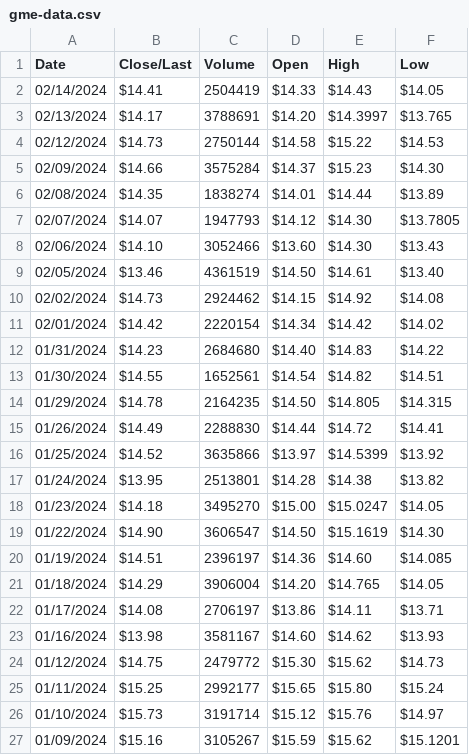
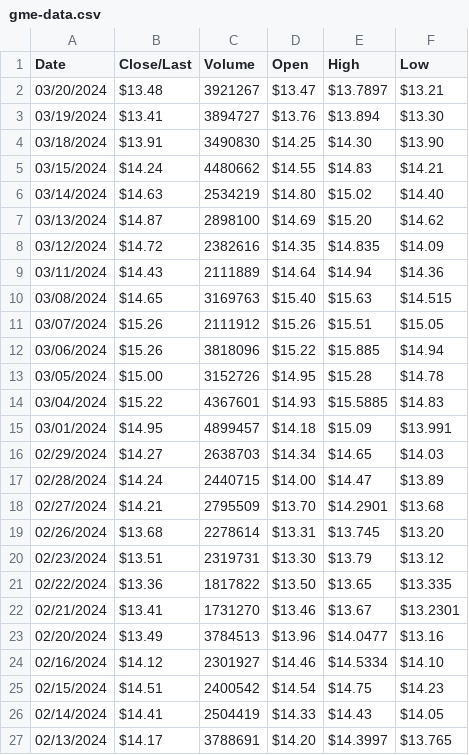
Before and after one commit to jergy2/gme-timeline, a CSV file: src/assets/data/gme-data.csv, drawn as a sheet; only a part is shown; the shorter side is filled out with more unchanged rows.

```diff
--- a/src/assets/data/gme-data.csv
+++ b/src/assets/data/gme-data.csv
@@ -1,2 +1,26 @@
 Date,Close/Last,Volume,Open,High,Low
+03/20/2024,$13.48,3921267,$13.47,$13.7897,$13.21
+03/19/2024,$13.41,3894727,$13.76,$13.894,$13.30
+03/18/2024,$13.91,3490830,$14.25,$14.30,$13.90
+03/15/2024,$14.24,4480662,$14.55,$14.83,$14.21
+03/14/2024,$14.63,2534219,$14.80,$15.02,$14.40
+03/13/2024,$14.87,2898100,$14.69,$15.20,$14.62
+03/12/2024,$14.72,2382616,$14.35,$14.835,$14.09
+03/11/2024,$14.43,2111889,$14.64,$14.94,$14.36
+03/08/2024,$14.65,3169763,$15.40,$15.63,$14.515
+03/07/2024,$15.26,2111912,$15.26,$15.51,$15.05
+03/06/2024,$15.26,3818096,$15.22,$15.885,$14.94
+03/05/2024,$15.00,3152726,$14.95,$15.28,$14.78
+03/04/2024,$15.22,4367601,$14.93,$15.5885,$14.83
+03/01/2024,$14.95,4899457,$14.18,$15.09,$13.991
+02/29/2024,$14.27,2638703,$14.34,$14.65,$14.03
+02/28/2024,$14.24,2440715,$14.00,$14.47,$13.89
+02/27/2024,$14.21,2795509,$13.70,$14.2901,$13.68
+02/26/2024,$13.68,2278614,$13.31,$13.745,$13.20
+02/23/2024,$13.51,2319731,$13.30,$13.79,$13.12
+02/22/2024,$13.36,1817822,$13.50,$13.65,$13.335
+02/21/2024,$13.41,1731270,$13.46,$13.67,$13.2301
+02/20/2024,$13.49,3784513,$13.96,$14.0477,$13.16
+02/16/2024,$14.12,2301927,$14.46,$14.5334,$14.10
+02/15/2024,$14.51,2400542,$14.54,$14.75,$14.23
 02/14/2024,$14.41,2504419,$14.33,$14.43,$14.05
```
Also changed, not shown: 31 other files.
